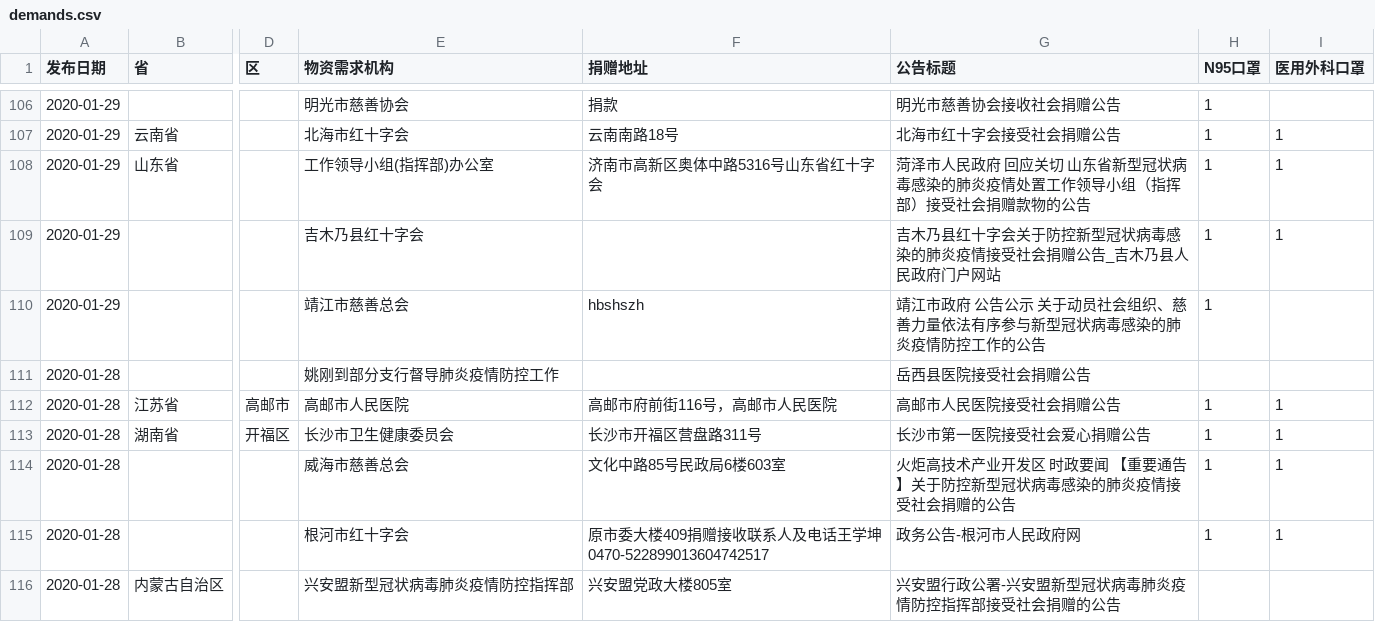
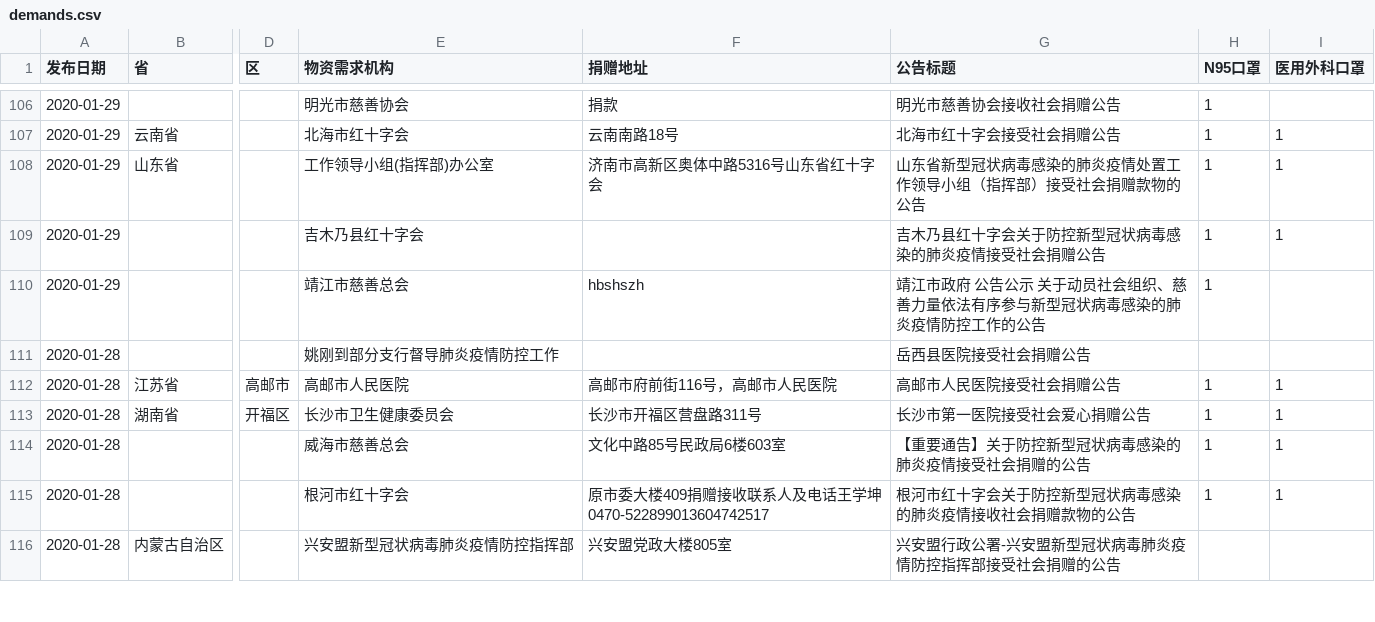
Before and after one commit to PyBeaner/nCoV-supplies, a CSV file: data/demands.csv, drawn as a sheet; only a part is shown, gaps mark what is left out; the diff covers the shown part only; the diff names each change by its address in the sheet, - before the commit and + after, or states it on an @@ line.

```diff
--- a/data/demands.csv
+++ b/data/demands.csv
-G108 (公告标题): 菏泽市人民政府 回应关切 山东省新…
+G108 (公告标题): 山东省新…
-G109 (公告标题): 吉木乃县红十字会关于防控新型冠状病毒感染的肺炎疫情接受社会捐赠公告_吉木乃县人民政府门户网站
+G109 (公告标题): 吉木乃县红十字会关于防控新型冠状病毒感染的肺炎疫情接受社会捐赠公告
-G114 (公告标题): 火炬高技术产业开发区 时政要闻 【重要通告】关于防控新型冠状病毒感染的肺炎疫情接受社会捐赠的公告
+G114 (公告标题): 【重要通告】关于防控新型冠状病毒感染的肺炎疫情接受社会捐赠的公告
-G115 (公告标题): 政务公告-根河市人民政府网
+G115 (公告标题): 根河市红十字会关于防控新型冠状病毒感染的肺炎疫情接收社会捐赠款物的公告
```
Also changed, not shown: 35 edited cells elsewhere in this file, 2 other files.
